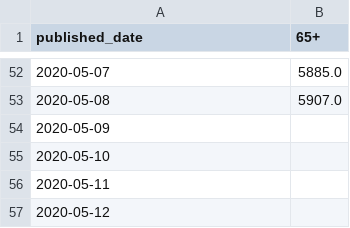
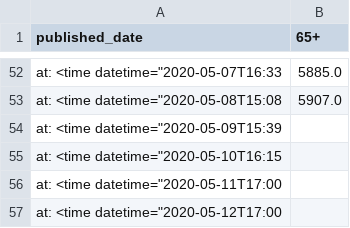
Before and after one commit to andrewm4894/ireland_covid19_data, a CSV file: data/age_daily.csv, drawn as a sheet; only a part is shown, gaps mark what is left out; the diff covers the shown part only.

```diff
--- a/data/age_daily.csv
+++ b/data/age_daily.csv
@@ -52,6 +52,6 @@ published_date,65+
-2020-05-07,5885.0
-2020-05-08,5907.0
-2020-05-09,
-2020-05-10,
-2020-05-11,
-2020-05-12,
+"at: <time datetime=""2020-05-07T16:33",5885.0
+"at: <time datetime=""2020-05-08T15:08",5907.0
+"at: <time datetime=""2020-05-09T15:39",
+"at: <time datetime=""2020-05-10T16:15",
+"at: <time datetime=""2020-05-11T17:00",
+"at: <time datetime=""2020-05-12T17:00",
```
Also changed, not shown: 49 added rows and 49 removed rows elsewhere in this file, data/county_daily.csv, data/gender_daily.csv, 13 other files.
